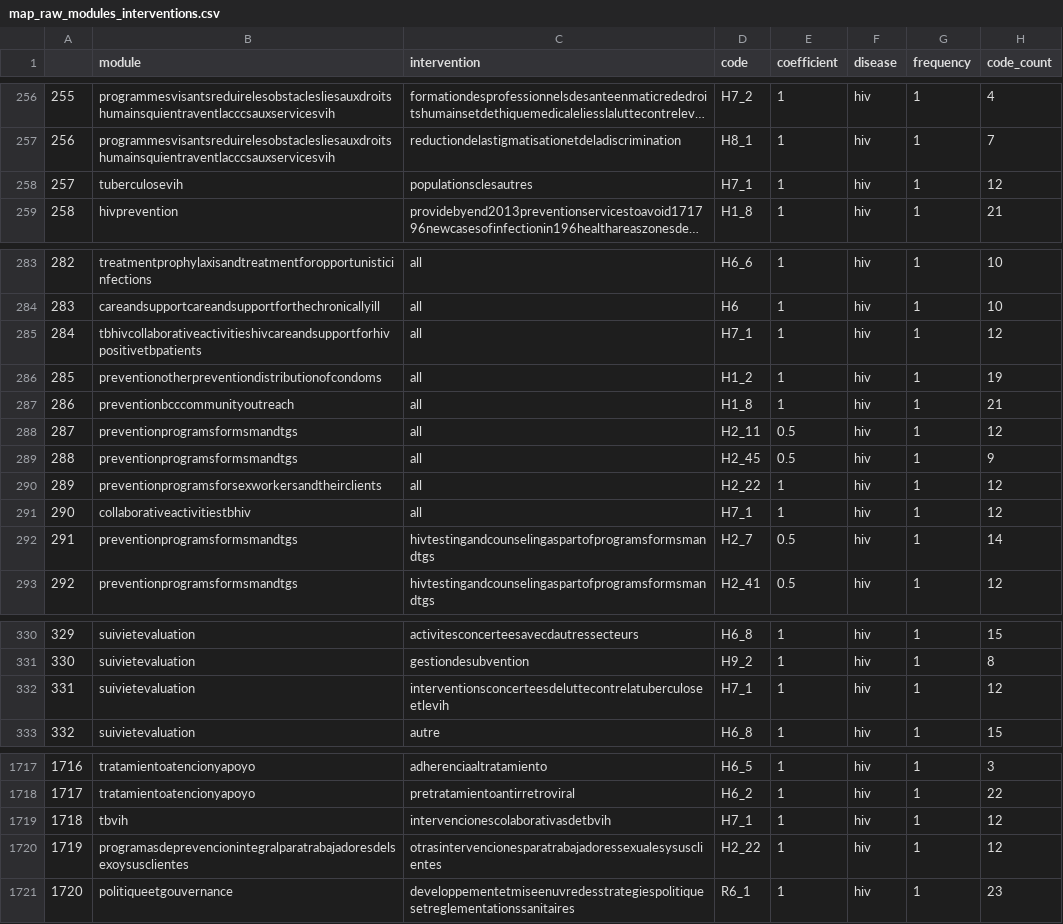
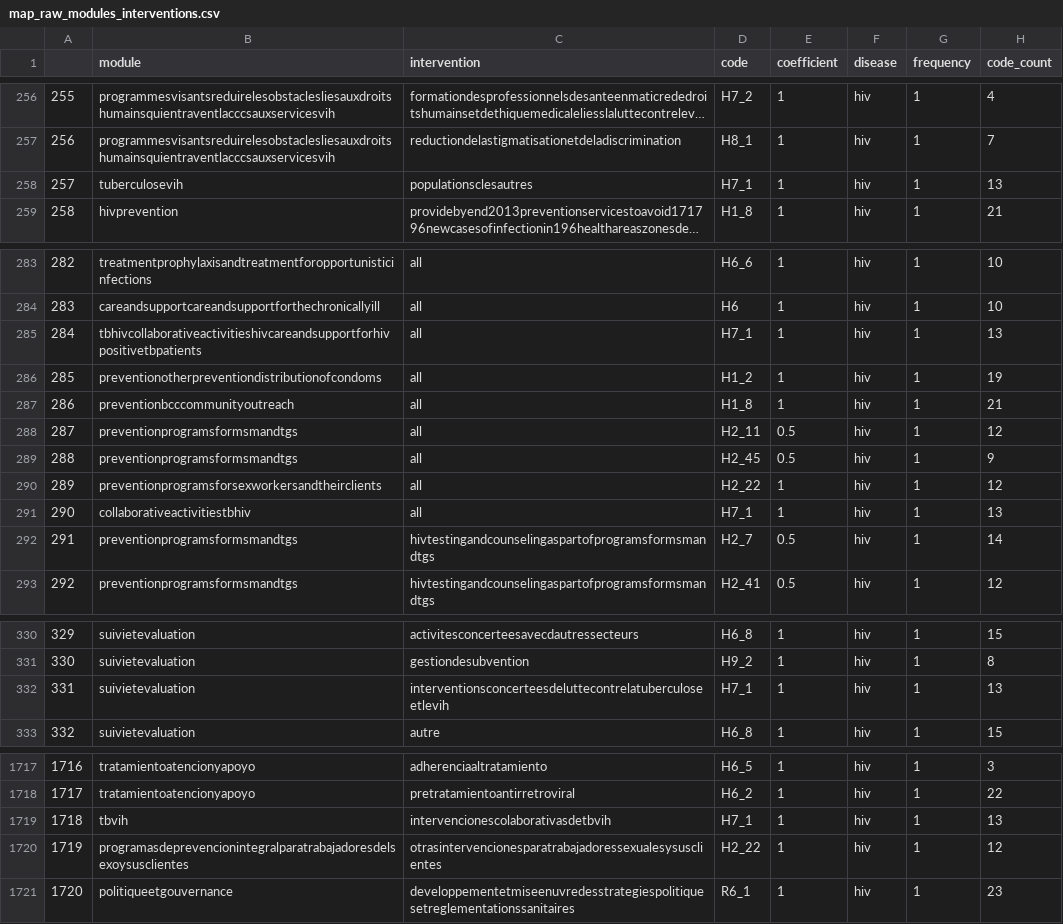
Before and after one commit to ihmeuw/gf, a CSV file: resource_tracking/map_raw_modules_interventions.csv, drawn as a sheet; only a part is shown, gaps mark what is left out; long unchanged cells end in …; the diff covers the shown part only; the diff names each change by its address in the sheet, - before the commit and + after, or states it on an @@ line.

```diff
--- a/resource_tracking/map_raw_modules_interventions.csv
+++ b/resource_tracking/map_raw_modules_interventions.csv
-H258 (code_count): 12
+H258 (code_count): 13
-H285 (code_count): 12
+H285 (code_count): 13
-H291 (code_count): 12
+H291 (code_count): 13
-H332 (code_count): 12
+H332 (code_count): 13
-H1719 (code_count): 12
+H1719 (code_count): 13
```
Also changed, not shown: 2 added rows and 7 edited cells elsewhere in this file, 6 other files.
